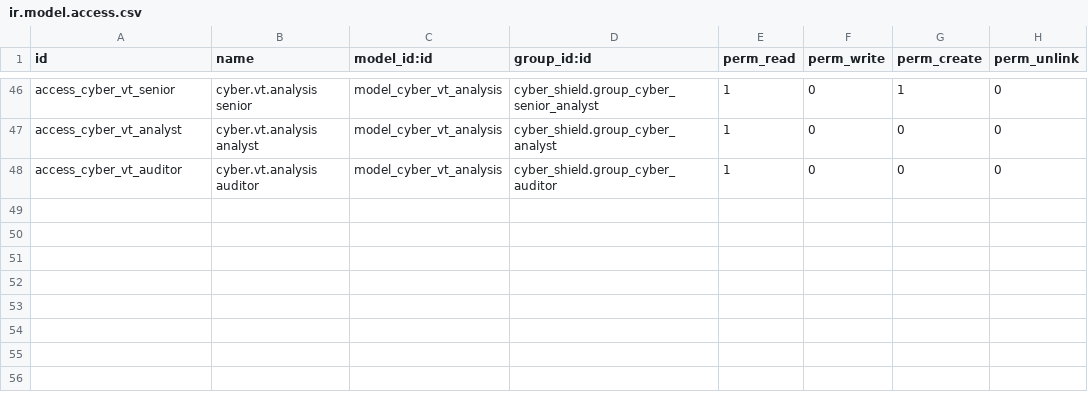
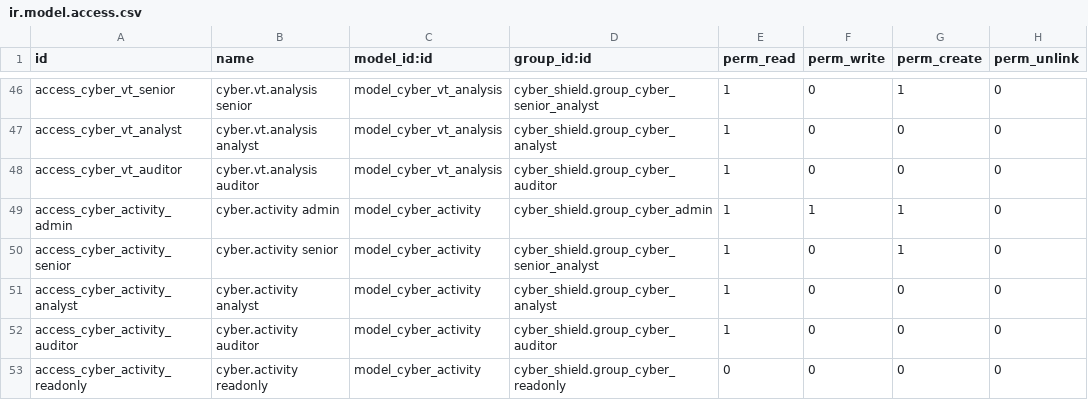
Before and after one commit to franjmenezz/CyberShield, a CSV file: cyber_shield/security/ir.model.access.csv, drawn as a sheet; only a part is shown, gaps mark what is left out; the diff names each change by its address in the sheet, - before the commit and + after, or states it on an @@ line.

Commit message:
feat: add Activity Monitor v2.0 - complete endpoint monitoring
- New cyber.activity model with 30+ event types
- Auth, Process, File, Network, USB, System, Print monitoring
- Automatic risk flagging for suspicious activities
- Auto-alert creation for risky events
- New API endpoint: POST /cybershield/api/v1/activity (batch support)
- Windows monitor agent (PowerShell) - full activity monitoring
- Linux monitor agent (Python) - auditd + /proc + inotify monitoring
- New Activity Monitor menu with filtered views
- Web activity, File activity, USB activity dedicated views

```diff
--- a/cyber_shield/security/ir.model.access.csv
+++ b/cyber_shield/security/ir.model.access.csv
+row 49: access_cyber_activity_admin | cyber.activity admin | model_cyber_activity | cyber_shield.group_cyber_admin | 1 | 1 | 1 | 0
+row 50: access_cyber_activity_senior | cyber.activity senior | model_cyber_activity | cyber_shield.group_cyber_senior_analyst | 1 | 0 | 1 | 0
+row 51: access_cyber_activity_analyst | cyber.activity analyst | model_cyber_activity | cyber_shield.group_cyber_analyst | 1 | 0 | 0 | 0
+row 52: access_cyber_activity_auditor | cyber.activity auditor | model_cyber_activity | cyber_shield.group_cyber_auditor | 1 | 0 | 0 | 0
+row 53: access_cyber_activity_readonly | cyber.activity readonly | model_cyber_activity | cyber_shield.group_cyber_readonly | 0 | 0 | 0 | 0
```
Also changed, not shown: 8 other files.
